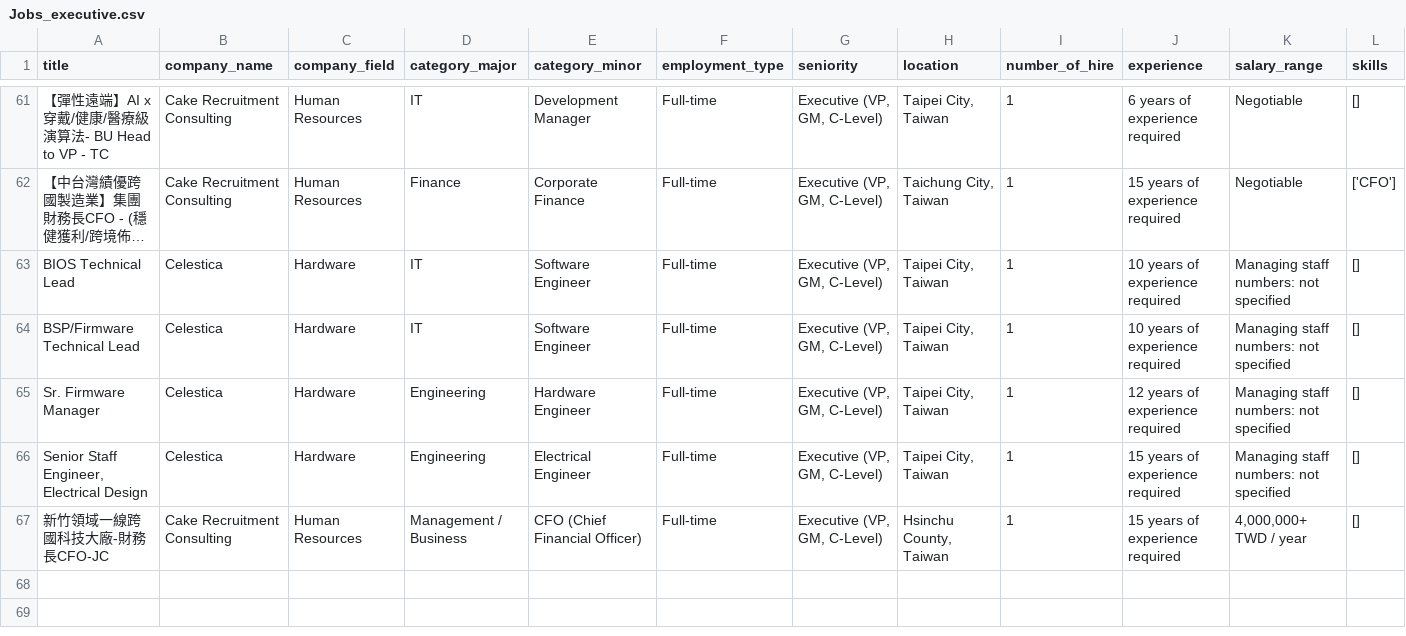
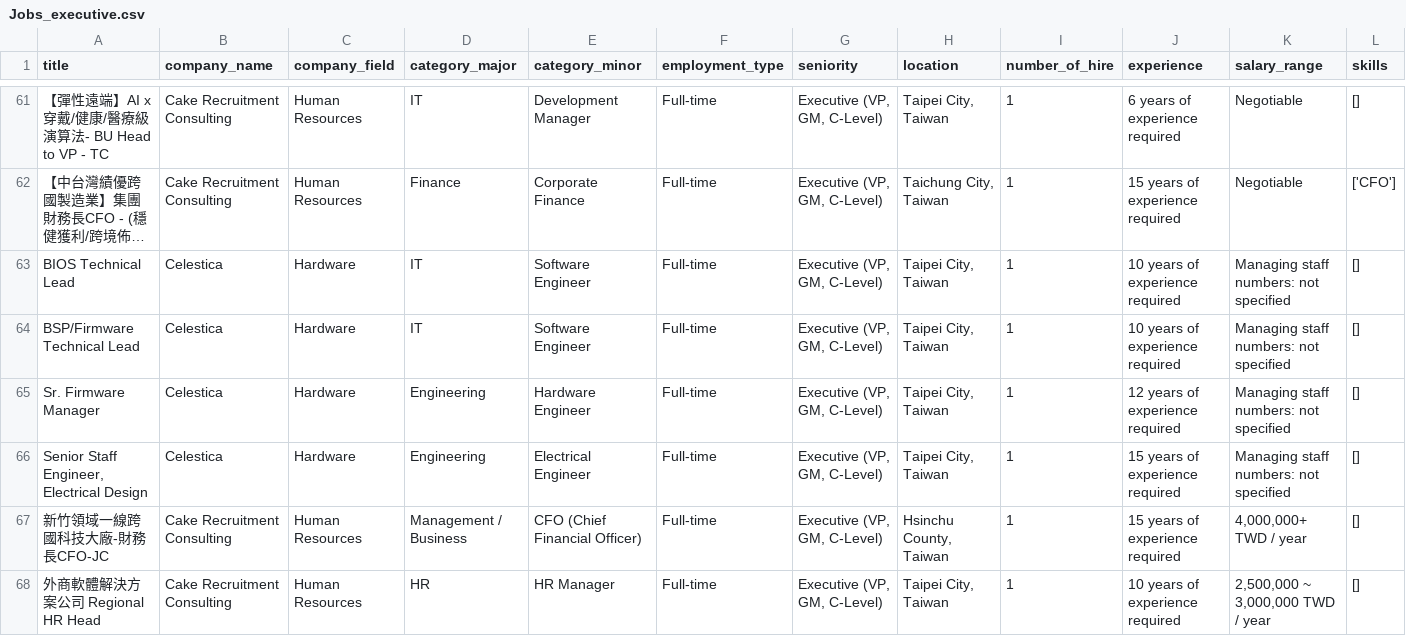
Before and after one commit to renaldie/resume-relief, a CSV file: data/raw/Jobs_executive.csv, drawn as a sheet; only a part is shown, gaps mark what is left out; long unchanged cells end in …; rows hold the shown columns only; the diff names each change by its address in the sheet, - before the commit and + after, or states it on an @@ line.

Commit message:
Update job listings for executive at 2026-02-05 16:00:18

```diff
--- a/data/raw/Jobs_executive.csv
+++ b/data/raw/Jobs_executive.csv
+row 68: 外商軟體解決方案公司 Regional HR Head | Cake Recruitment Consulting | Human Resources | HR | HR Manager | Full-time | Executive (VP, GM, C-Level) | Taipei City, Taiwan | 1 | 10 years of experience required | 2,500,000 ~ 3,000,000 TWD / year | []
```
